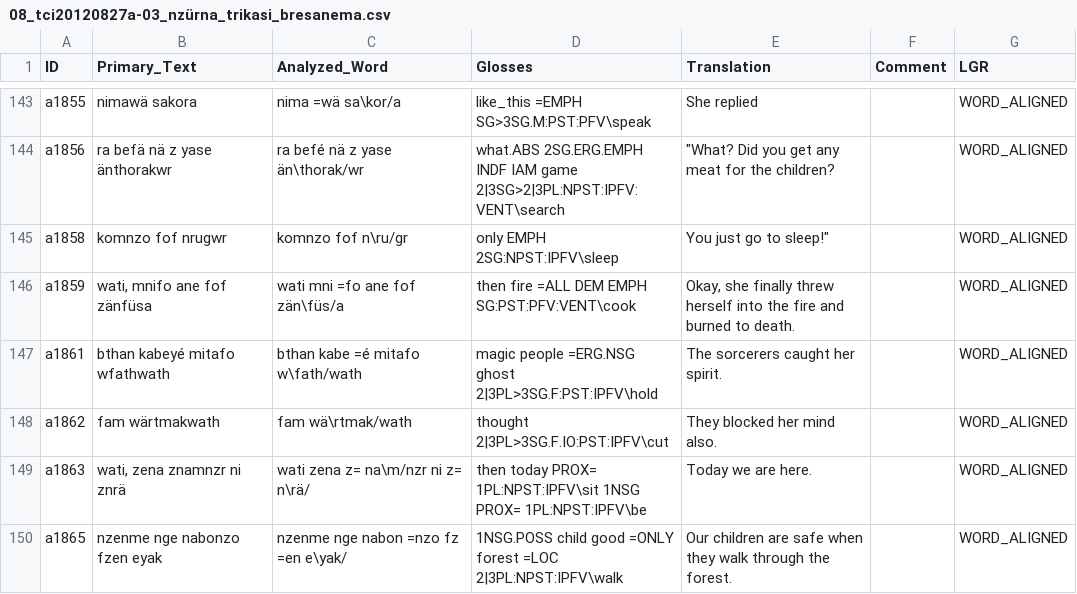
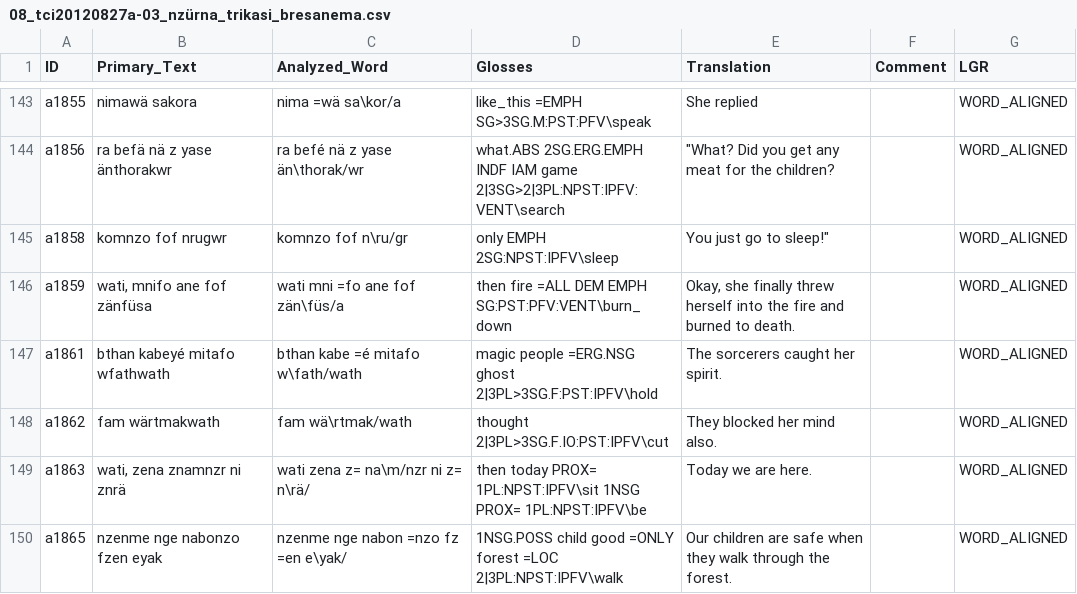
Before and after one commit to OpenTextCollections/wara1294a, a CSV file: 08_tci20120827a-03_nzürna_trikasi_bresanema.csv, drawn as a sheet; only a part is shown, gaps mark what is left out.

Commit message:
typo

```diff
--- a/08_tci20120827a-03_nzürna_trikasi_bresanema.csv
+++ b/08_tci20120827a-03_nzürna_trikasi_bresanema.csv
@@ -145,3 +145,3 @@
 "a1858","komnzo fof nrugwr","komnzo	fof	n\ru/gr","only	EMPH	2SG:NPST:IPFV\sleep","You just go to sleep!""","","WORD_ALIGNED"
-"a1859","wati, mnifo ane fof zänfüsa","wati	mni	=fo	ane	fof	zän\füs/a","then	fire	=ALL	DEM	EMPH	SG:PST:PFV:VENT\cook","Okay, she finally threw herself into the fire and burned to death.","","WORD_ALIGNED"
+"a1859","wati, mnifo ane fof zänfüsa","wati	mni	=fo	ane	fof	zän\füs/a","then	fire	=ALL	DEM	EMPH	SG:PST:PFV:VENT\burn_down","Okay, she finally threw herself into the fire and burned to death.","","WORD_ALIGNED"
 "a1861","bthan kabeyé mitafo wfathwath","bthan	kabe	=é	mitafo	w\fath/wath","magic	people	=ERG.NSG	ghost	2|3PL>3SG.F:PST:IPFV\hold","The sorcerers caught her spirit.","","WORD_ALIGNED"
```
Also changed, not shown: 1 other file.
